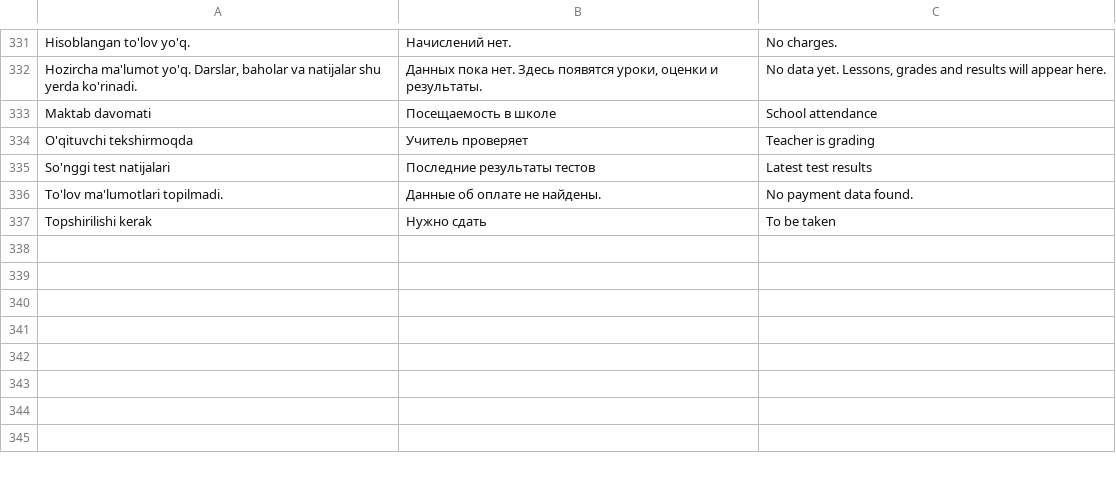
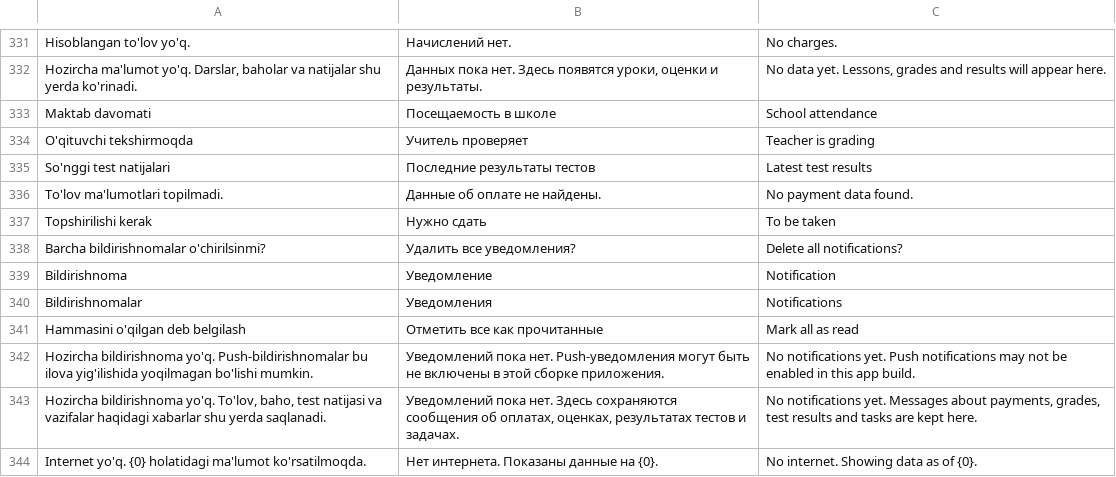
Before and after one commit to Azamat4588/edux-mobile, a TSV file: tool/i18n/app.tsv, drawn as a sheet; only a part is shown, gaps mark what is left out.

```diff
--- a/tool/i18n/app.tsv
+++ b/tool/i18n/app.tsv
@@ -337 +337,8 @@ To'lov ma'lumotlari topilmadi.	Данные об оплате не найден
 Topshirilishi kerak	Нужно сдать	To be taken
+Barcha bildirishnomalar o'chirilsinmi?	Удалить все уведомления?	Delete all notifications?
+Bildirishnoma	Уведомление	Notification
+Bildirishnomalar	Уведомления	Notifications
+Hammasini o'qilgan deb belgilash	Отметить все как прочитанные	Mark all as read
+Hozircha bildirishnoma yo'q. Push-bildirishnomalar bu ilova yig'ilishida yoqilmagan bo'lishi mumkin.	Уведомлений пока нет. Push-уведомления могут быть не включены в этой сборке приложения.	No notifications yet. Push notifications may not be enabled in this app build.
+Hozircha bildirishnoma yo'q. To'lov, baho, test natijasi va vazifalar haqidagi xabarlar shu yerda saqlanadi.	Уведомлений пока нет. Здесь сохраняются сообщения об оплатах, оценках, результатах тестов и задачах.	No notifications yet. Messages about payments, grades, test results and tasks are kept here.
+Internet yo'q. {0} holatidagi ma'lumot ko'rsatilmoqda.	Нет интернета. Показаны данные на {0}.	No internet. Showing data as of {0}.
```
Also changed, not shown: 17 other files.
